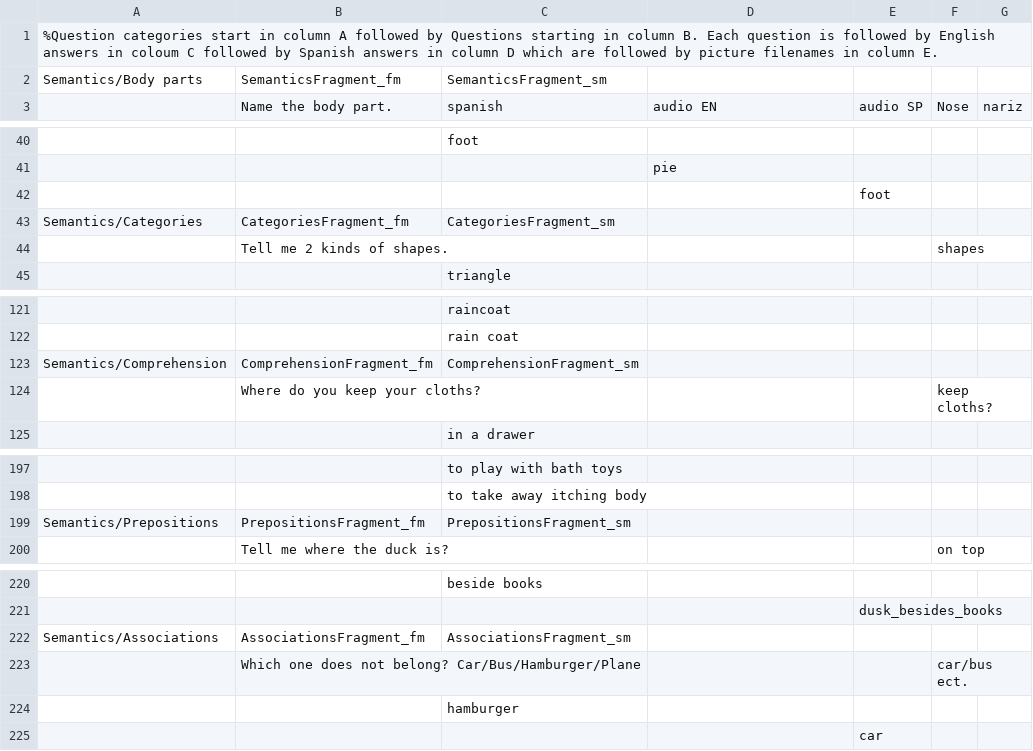
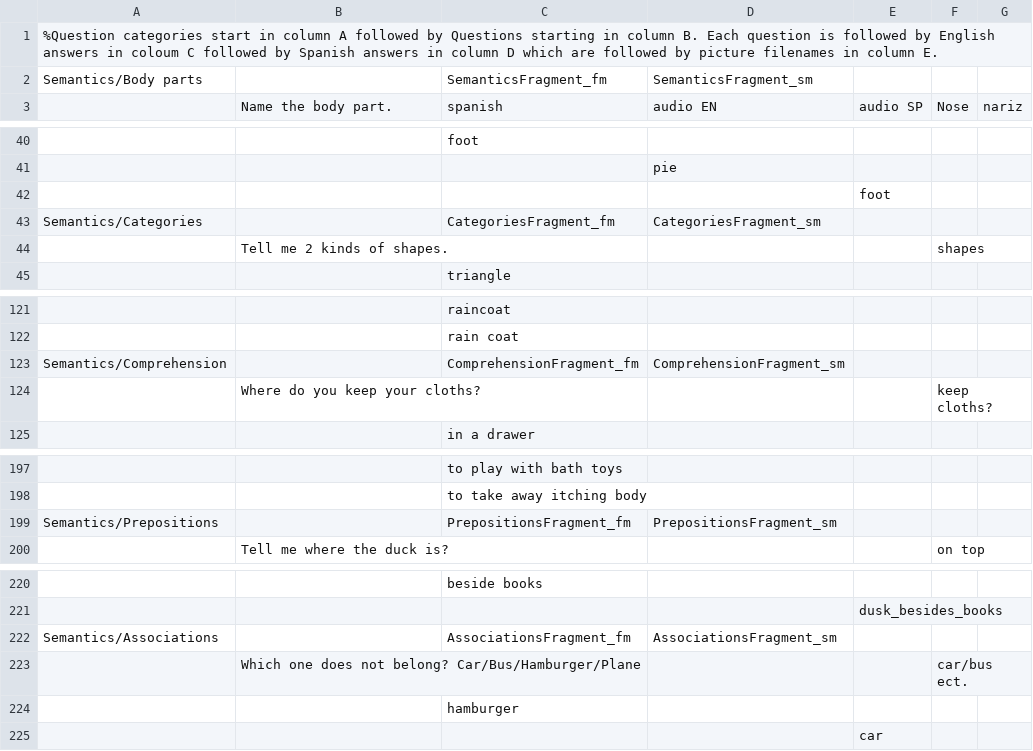
Before and after one commit to KarlClark/SpeechAndLanguageRepo, a CSV file: app/src/main/res/raw/questions.csv, drawn as a sheet; only a part is shown, gaps mark what is left out; removed rows and columns are numbered as before the commit, all else as after; the diff covers the shown part only; the diff names each change by its address in the sheet, - before the commit and + after, or states it on an @@ line.

Commit message:
add Spanish column to Question Categories table.

```diff
--- a/app/src/main/res/raw/questions.csv
+++ b/app/src/main/res/raw/questions.csv
-row 2: Semantics/Body parts | SemanticsFragment_fm | SemanticsFragment_sm
+row 2: Semantics/Body parts |  | SemanticsFragment_fm | SemanticsFragment_sm
-row 43: Semantics/Categories | CategoriesFragment_fm | CategoriesFragment_sm
+row 43: Semantics/Categories |  | CategoriesFragment_fm | CategoriesFragment_sm
-row 123: Semantics/Comprehension | ComprehensionFragment_fm | ComprehensionFragment_sm
+row 123: Semantics/Comprehension |  | ComprehensionFragment_fm | ComprehensionFragment_sm
-row 199: Semantics/Prepositions | PrepositionsFragment_fm | PrepositionsFragment_sm
+row 199: Semantics/Prepositions |  | PrepositionsFragment_fm | PrepositionsFragment_sm
-row 222: Semantics/Associations | AssociationsFragment_fm | AssociationsFragment_sm
+row 222: Semantics/Associations |  | AssociationsFragment_fm | AssociationsFragment_sm
```
Also changed, not shown: 8 added rows and 8 removed rows elsewhere in this file, 5 other files.
